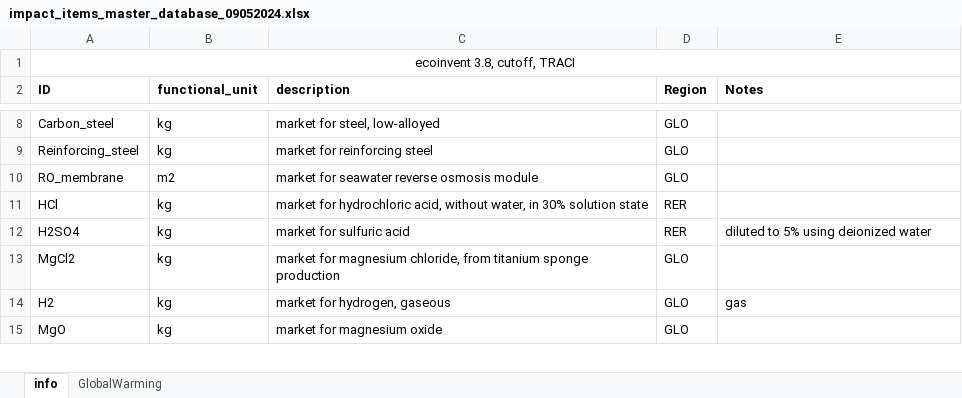
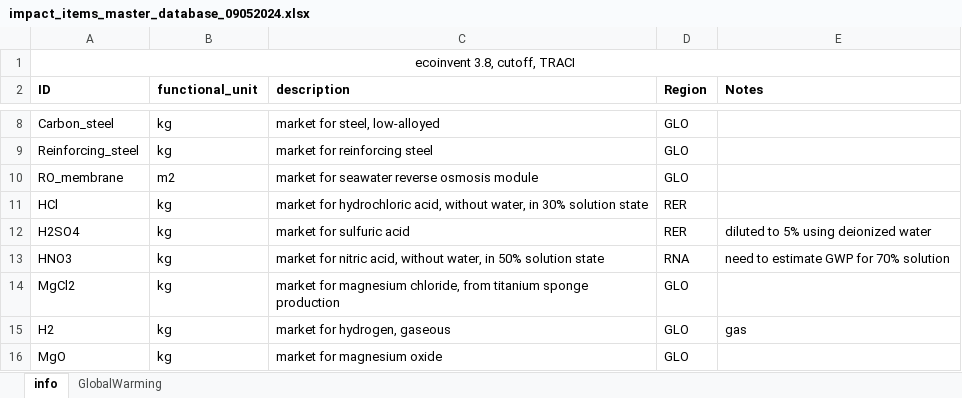
Before and after one commit to QSD-Group/EXPOsan, an Excel workbook: exposan/htl/data/impact_items_master_database_09052024.xlsx, sheet info, drawn as a sheet; only a part is shown, gaps mark what is left out; values as stored, in another font and other column widths than the file's, no borders; the diff names each change by its address in the sheet, - before the commit and + after, or states it on an @@ line.

```diff
--- a/exposan/htl/data/impact_items_master_database_09052024.xlsx (sheet info)
+++ b/exposan/htl/data/impact_items_master_database_09052024.xlsx (sheet info)
+row 13: HNO3 | kg | market for nitric acid, without water, in 50% solution state | RNA | need to estimate GWP for 70% solution
```
Also changed, not shown: sheet GlobalWarming, 3 other files.
